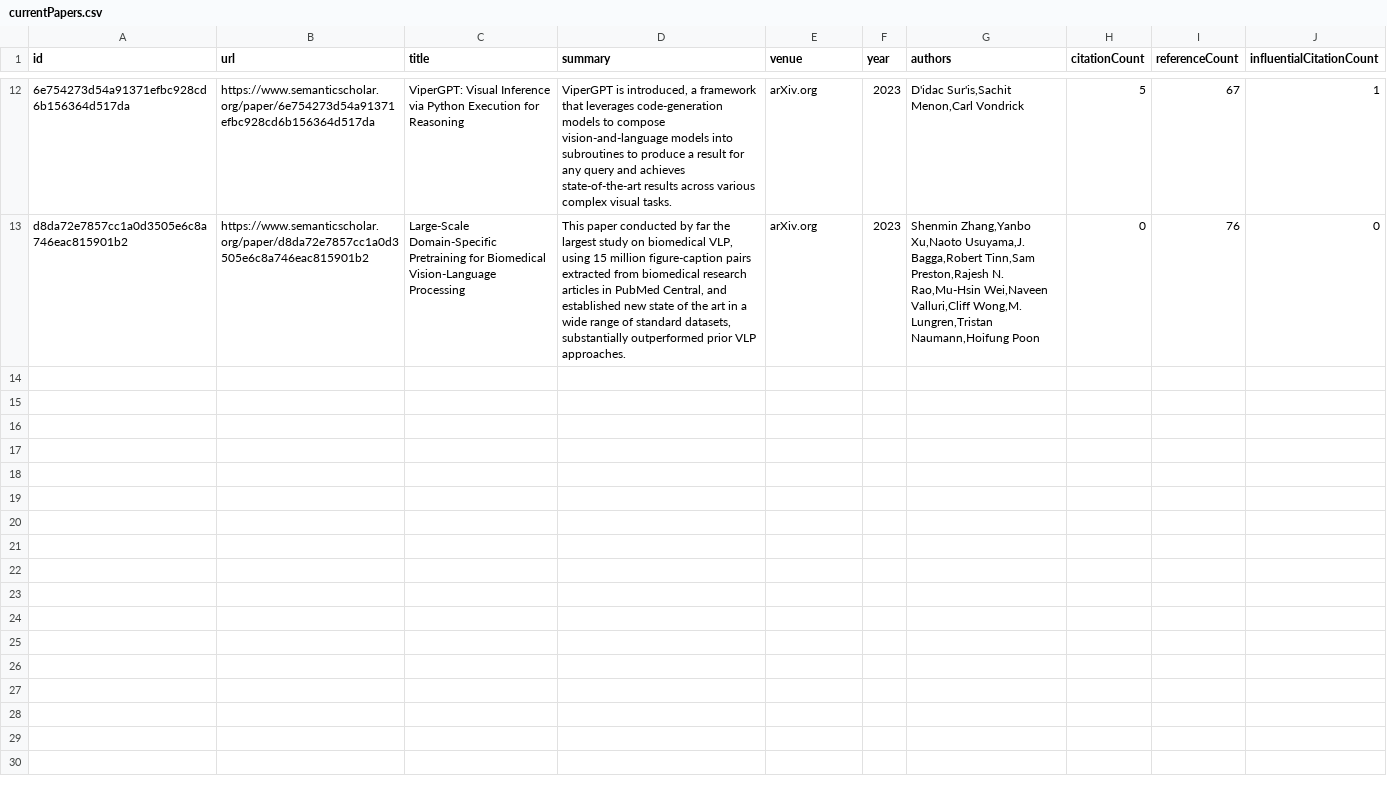
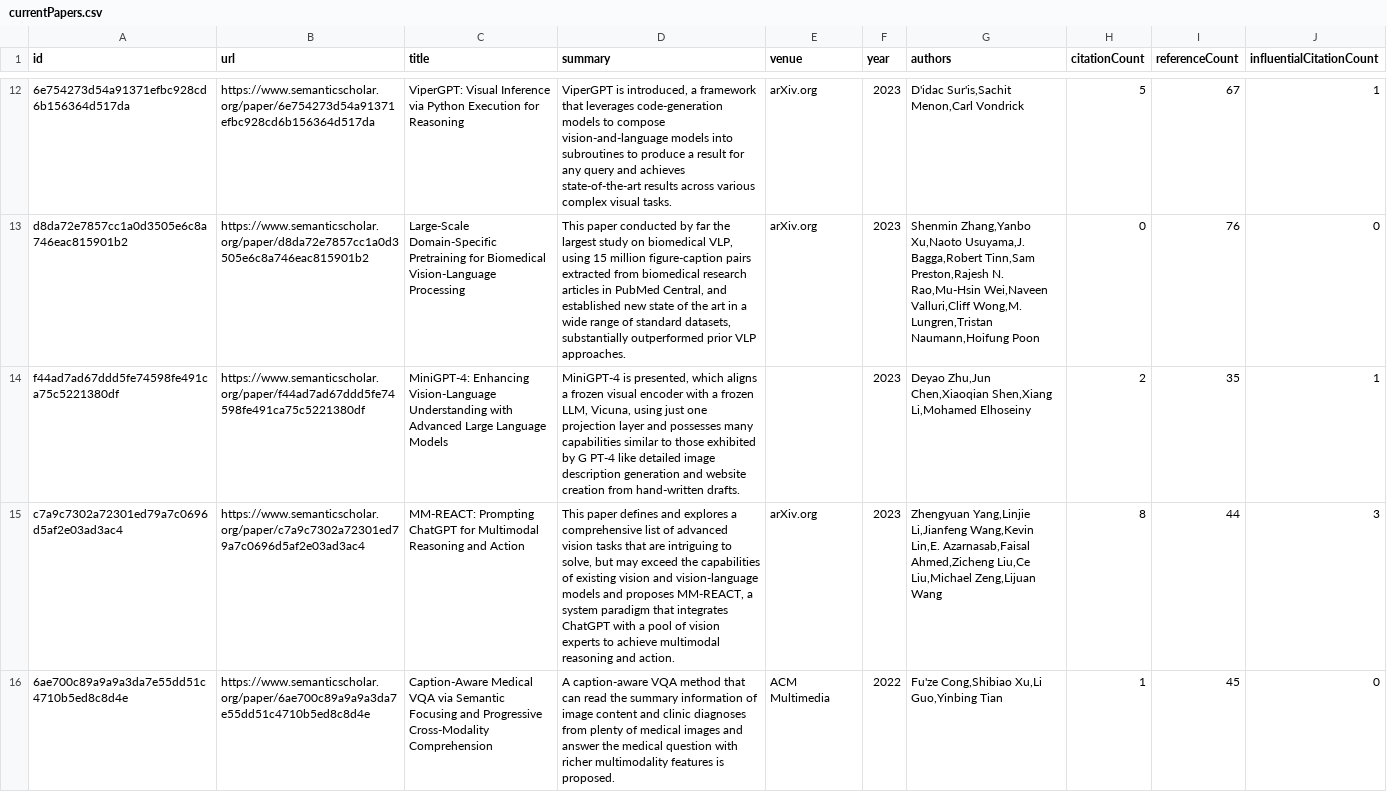
Before and after one commit to avi-jit/RadiologyQA, a CSV file: data/currentPapers.csv, drawn as a sheet; only a part is shown, gaps mark what is left out; the diff covers the shown part only; the diff names each change by its address in the sheet, - before the commit and + after, or states it on an @@ line.

Commit message:
Add new papers

```diff
--- a/data/currentPapers.csv
+++ b/data/currentPapers.csv
+row 14: f44ad7ad67ddd5fe74598fe491ca75c5221380df | https://www.semanticscholar.org/paper/f44ad7ad67ddd5fe74598fe491ca75c5221380df | MiniGPT-4: Enhancing Vision-Language Understanding with Advanced Large Language Models | MiniGPT-4 is presented, which aligns a frozen visual encoder with a frozen LLM, Vicuna, using just one projection layer and possesses many capabilities similar to those exhibited by G PT-4 like detailed image description generation and website creation from hand-written drafts. |  | 2023 | Deyao Zhu,Jun Chen,Xiaoqian Shen,Xiang Li,Mohamed Elhoseiny | 2 | 35 | 1
+row 15: c7a9c7302a72301ed79a7c0696d5af2e03ad3ac4 | https://www.semanticscholar.org/paper/c7a9c7302a72301ed79a7c0696d5af2e03ad3ac4 | MM-REACT: Prompting ChatGPT for Multimodal Reasoning and Action | This paper defines and explores a comprehensive list of advanced vision tasks that are intriguing to solve, but may exceed the capabilities of existing vision and vision-language models and proposes MM-REACT, a system paradigm that integrates ChatGPT with a pool of vision experts to achieve multimodal reasoning and action. | arXiv.org | 2023 | Zhengyuan Yang,Linjie Li,Jianfeng Wang,Kevin Lin,E. Azarnasab,Faisal Ahmed,Zicheng Liu,Ce Liu,Michael Zeng,Lijuan Wang | 8 | 44 | 3
+row 16: 6ae700c89a9a9a3da7e55dd51c4710b5ed8c8d4e | https://www.semanticscholar.org/paper/6ae700c89a9a9a3da7e55dd51c4710b5ed8c8d4e | Caption-Aware Medical VQA via Semantic Focusing and Progressive Cross-Modality Comprehension | A caption-aware VQA method that can read the summary information of image content and clinic diagnoses from plenty of medical images and answer the medical question with richer multimodality features is proposed. | ACM Multimedia | 2022 | Fu'ze Cong,Shibiao Xu,Li Guo,Yinbing Tian | 1 | 45 | 0
```
Also changed, not shown: 6 added rows elsewhere in this file, 3 other files.
